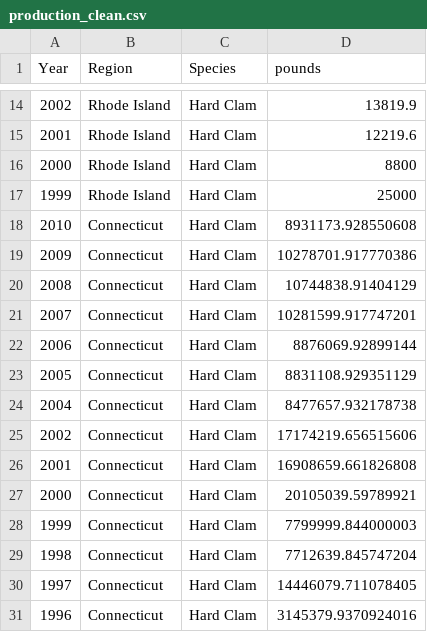
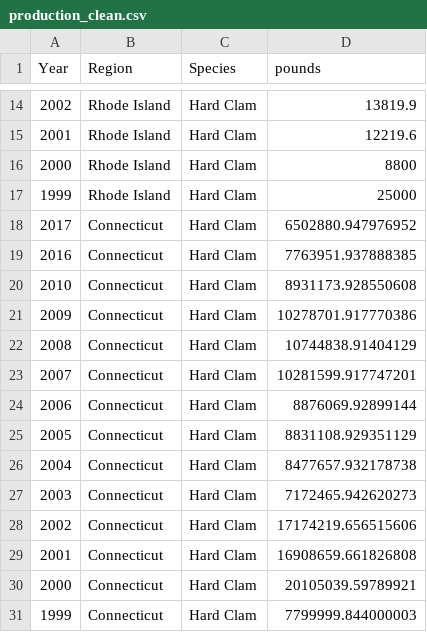
Before and after one commit to OHI-Northeast/ne-prep, a CSV file: prep/mar/data/production_clean.csv, drawn as a sheet; only a part is shown, gaps mark what is left out; the shorter side is filled out with more unchanged rows; the diff names each change by its address in the sheet, - before the commit and + after, or states it on an @@ line.

```diff
--- a/prep/mar/data/production_clean.csv
+++ b/prep/mar/data/production_clean.csv
+row 18: 2017 | Connecticut | Hard Clam | 6502880.947976952
+row 19: 2016 | Connecticut | Hard Clam | 7763951.937888385
+row 27: 2003 | Connecticut | Hard Clam | 7172465.942620273
```
Also changed, not shown: prep/mar/data/production.csv, 4 other files.
